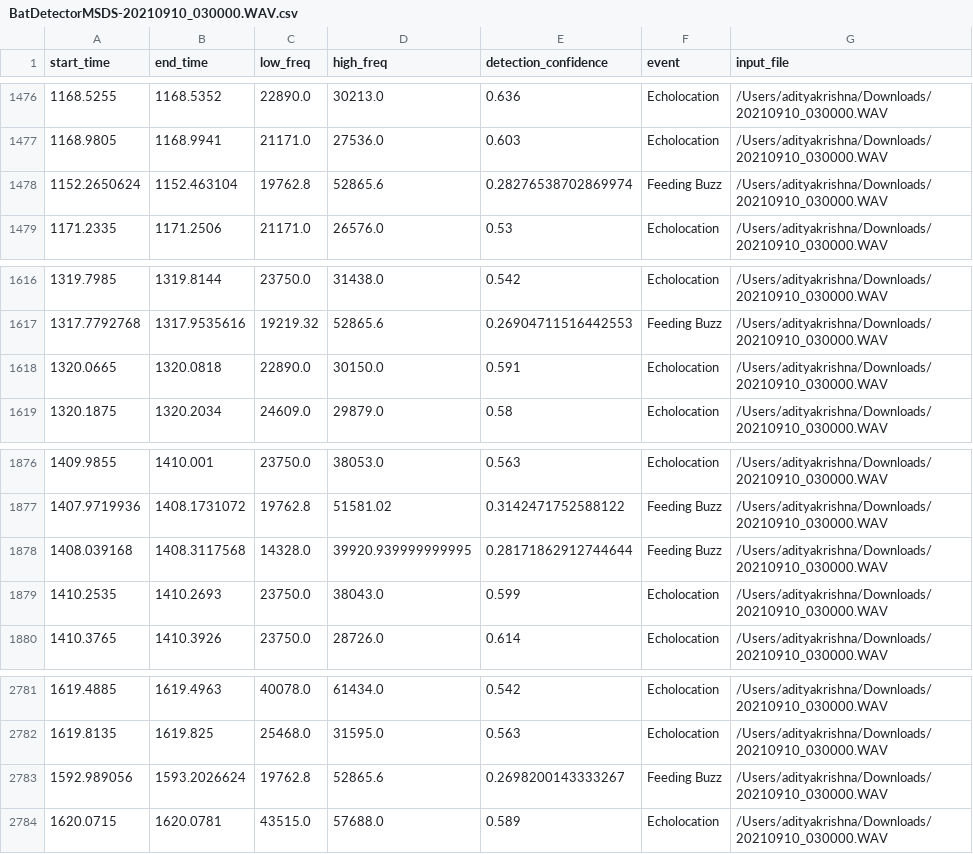
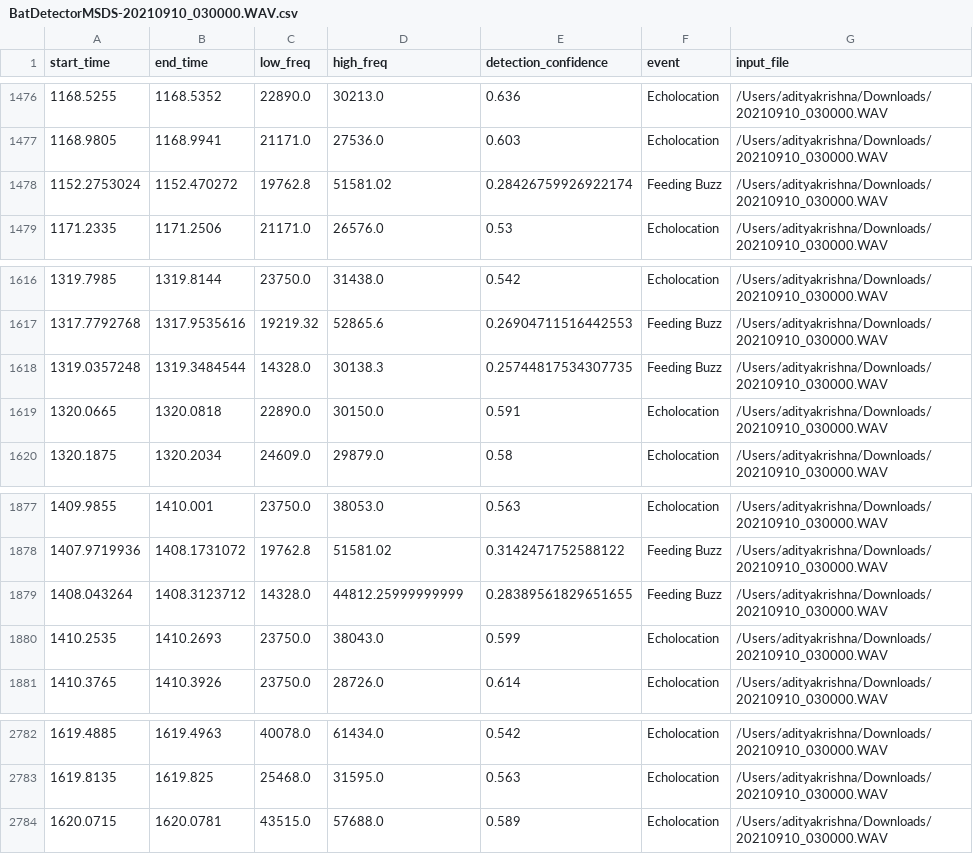
Before and after one commit to ctuguinay/bat-detector-msds, a CSV file: output_dir/BatDetectorMSDS-20210910_030000.WAV.csv, drawn as a sheet; only a part is shown, gaps mark what is left out; the diff covers the shown part only.

```diff
--- a/output_dir/BatDetectorMSDS-20210910_030000.WAV.csv
+++ b/output_dir/BatDetectorMSDS-20210910_030000.WAV.csv
@@ -1477,3 +1477,3 @@ start_time,end_time,low_freq,high_freq,detection_confidence,event,input_file
 1168.9805,1168.9941,21171.0,27536.0,0.603,Echolocation,/Users/adityakrishna/Downloads/20210910_030000.WAV
-1152.2650624,1152.463104,19762.8,52865.6,0.28276538702869974,Feeding Buzz,/Users/adityakrishna/Downloads/20210910_030000.WAV
+1152.2753024,1152.470272,19762.8,51581.02,0.28426759926922174,Feeding Buzz,/Users/adityakrishna/Downloads/20210910_030000.WAV
 1171.2335,1171.2506,21171.0,26576.0,0.53,Echolocation,/Users/adityakrishna/Downloads/20210910_030000.WAV
@@ -1617,2 +1617,3 @@ start_time,end_time,low_freq,high_freq,detection_confidence,event,input_file
 1317.7792768,1317.9535616,19219.32,52865.6,0.26904711516442553,Feeding Buzz,/Users/adityakrishna/Downloads/20210910_030000.WAV
+1319.0357248,1319.3484544,14328.0,30138.3,0.25744817534307735,Feeding Buzz,/Users/adityakrishna/Downloads/20210910_030000.WAV
 1320.0665,1320.0818,22890.0,30150.0,0.591,Echolocation,/Users/adityakrishna/Downloads/20210910_030000.WAV
@@ -1877,3 +1878,3 @@ start_time,end_time,low_freq,high_freq,detection_confidence,event,input_file
 1407.9719936,1408.1731072,19762.8,51581.02,0.3142471752588122,Feeding Buzz,/Users/adityakrishna/Downloads/20210910_030000.WAV
-1408.039168,1408.3117568,14328.0,39920.939999999995,0.28171862912744644,Feeding Buzz,/Users/adityakrishna/Downloads/20210910_030000.WAV
+1408.043264,1408.3123712,14328.0,44812.25999999999,0.28389561829651655,Feeding Buzz,/Users/adityakrishna/Downloads/20210910_030000.WAV
 1410.2535,1410.2693,23750.0,38043.0,0.599,Echolocation,/Users/adityakrishna/Downloads/20210910_030000.WAV
@@ -2782,3 +2783,2 @@ start_time,end_time,low_freq,high_freq,detection_confidence,event,input_file
 1619.8135,1619.825,25468.0,31595.0,0.563,Echolocation,/Users/adityakrishna/Downloads/20210910_030000.WAV
-1592.989056,1593.2026624,19762.8,52865.6,0.2698200143333267,Feeding Buzz,/Users/adityakrishna/Downloads/20210910_030000.WAV
 1620.0715,1620.0781,43515.0,57688.0,0.589,Echolocation,/Users/adityakrishna/Downloads/20210910_030000.WAV
```
Also changed, not shown: 5 added rows, 5 removed rows and 3 edited cells elsewhere in this file, 6 other files.
